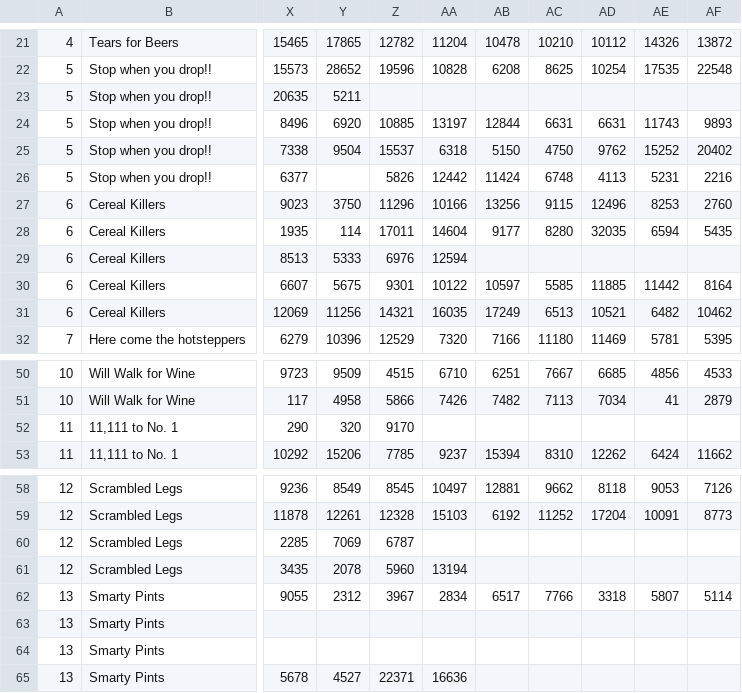
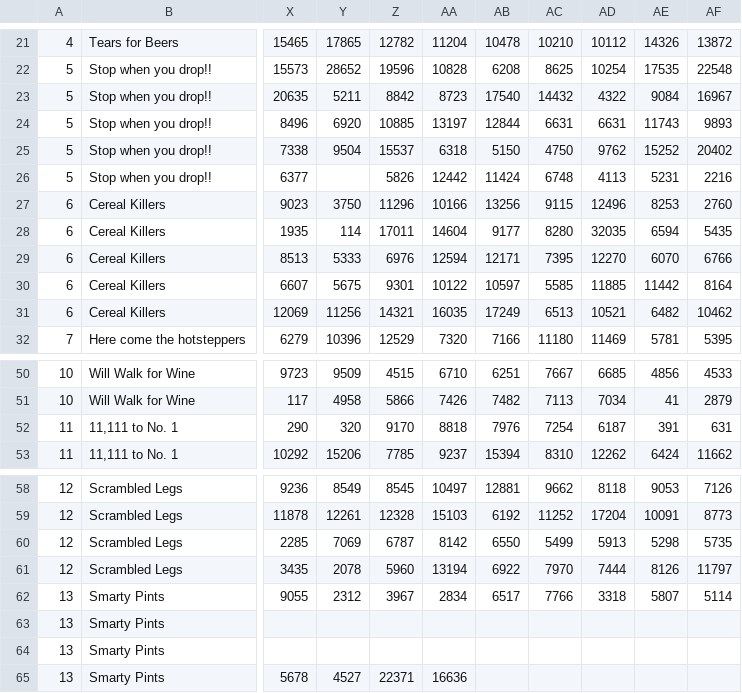
Before and after one commit to viettrung9012/python-codeacademy-sg, a CSV file: Biggest Loser 2018.csv, drawn as a sheet; only a part is shown, gaps mark what is left out; the diff names each change by its address in the sheet, - before the commit and + after, or states it on an @@ line.

Commit message:
Update Biggest Loser data file with latest step count

```diff
--- a/Biggest Loser 2018.csv
+++ b/Biggest Loser 2018.csv
-Z23: (empty)
+Z23: 8842
-AA23: (empty)
+AA23: 8723
-AB23: (empty)
+AB23: 17540
-AC23: (empty)
+AC23: 14432
-AD23: (empty)
+AD23: 4322
-AE23: (empty)
+AE23: 9084
-AF23: (empty)
+AF23: 16967
-AB29: (empty)
+AB29: 12171
-AC29: (empty)
+AC29: 7395
-AD29: (empty)
+AD29: 12270
-AE29: (empty)
+AE29: 6070
-AF29: (empty)
+AF29: 6766
-AA52: (empty)
+AA52: 8818
-AB52: (empty)
+AB52: 7976
-AC52: (empty)
+AC52: 7254
-AD52: (empty)
+AD52: 6187
-AE52: (empty)
+AE52: 391
-AF52: (empty)
+AF52: 631
-AA60: (empty)
+AA60: 8142
-AB60: (empty)
+AB60: 6550
-AC60: (empty)
+AC60: 5499
-AD60: (empty)
+AD60: 5913
-AE60: (empty)
+AE60: 5298
-AF60: (empty)
+AF60: 5735
-AB61: (empty)
+AB61: 6922
-AC61: (empty)
+AC61: 7970
-AD61: (empty)
+AD61: 7444
-AE61: (empty)
+AE61: 8126
-AF61: (empty)
+AF61: 11797
```
